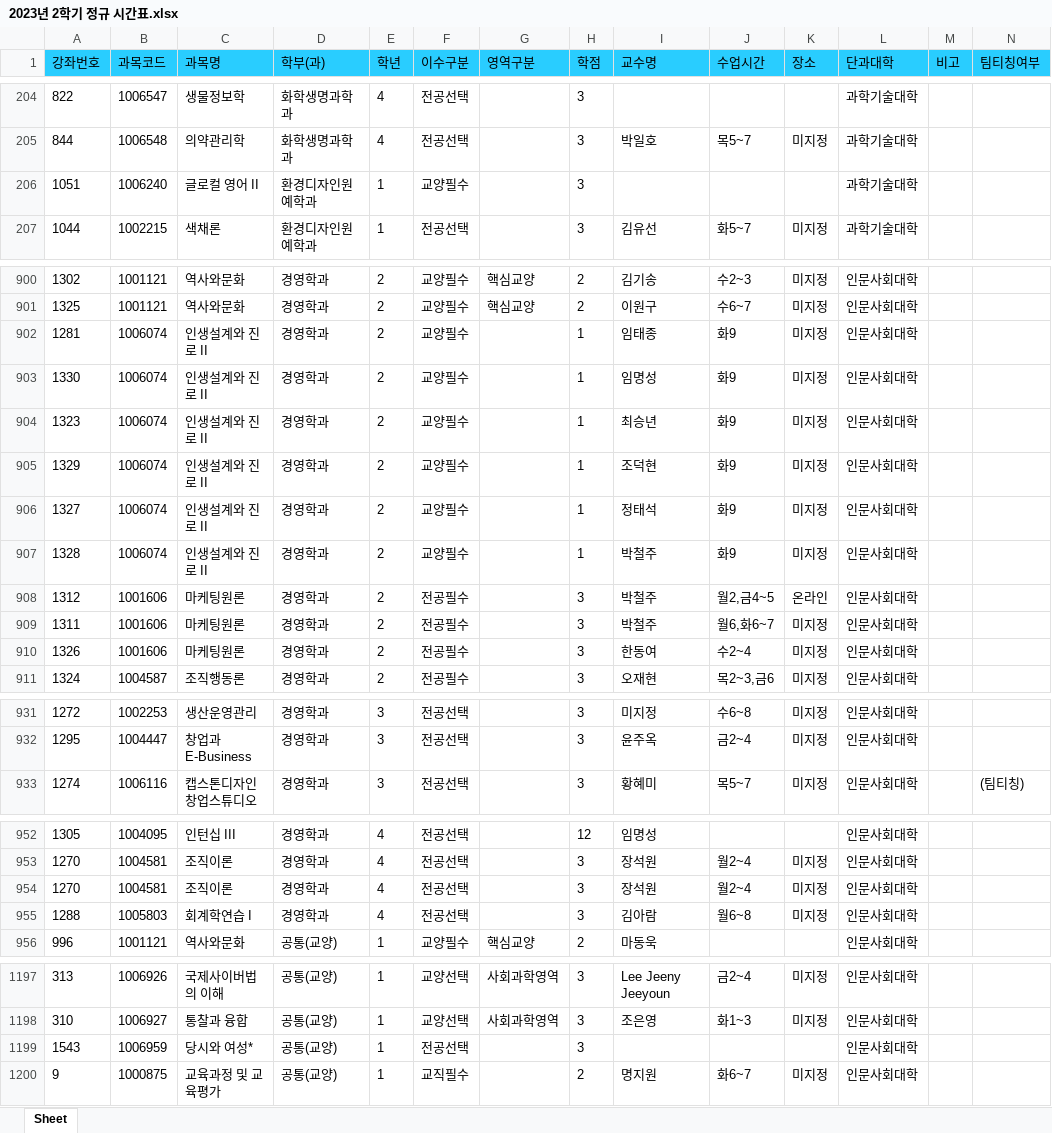
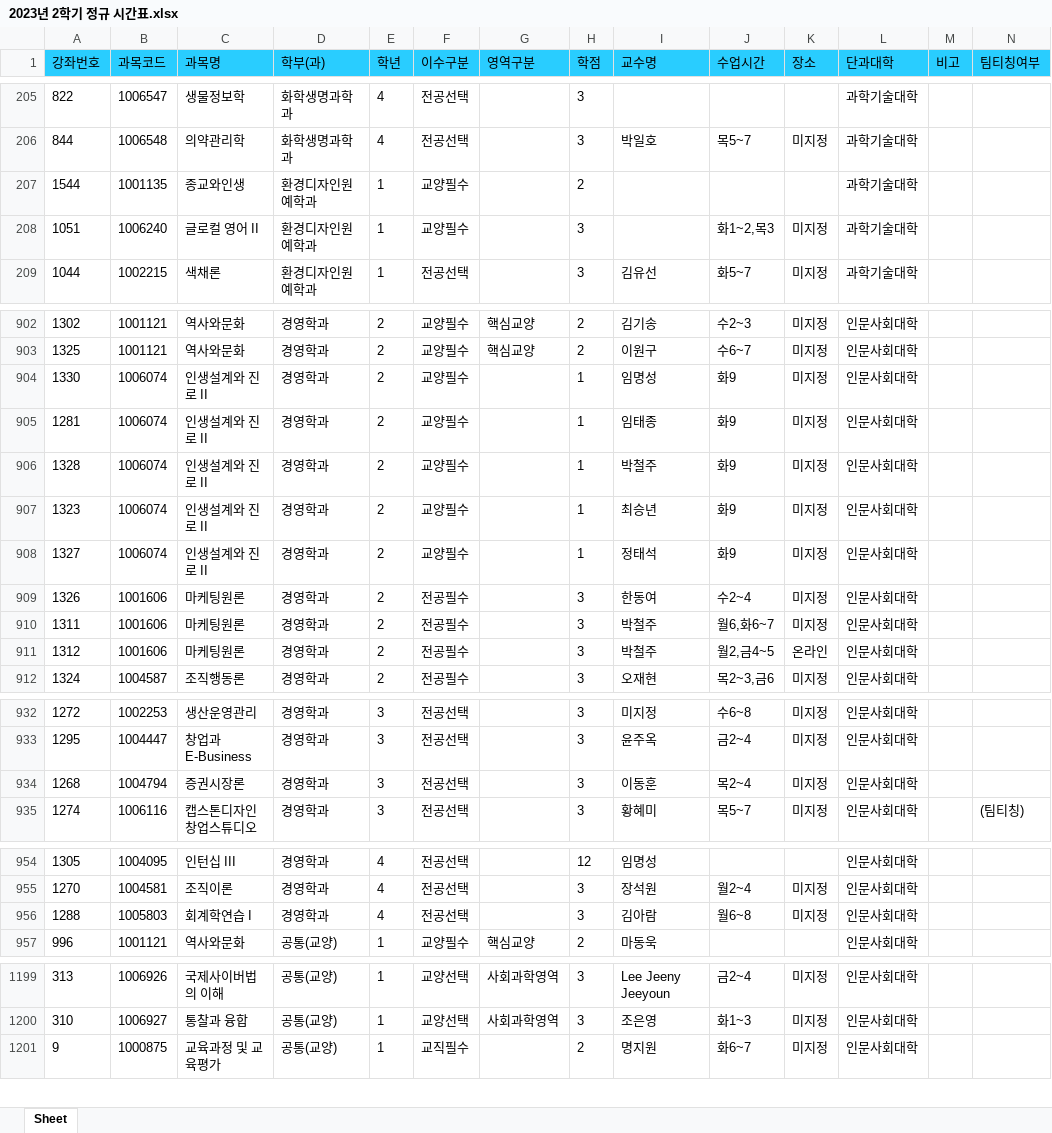
Before and after one commit to syu-kr/lecture.syu.kr-everytime, an Excel workbook: data/2023년 2학기 정규 시간표.xlsx, sheet Sheet, drawn as a sheet; only a part is shown, gaps mark what is left out; values as stored, in another font and other column widths than the file's, no borders; removed rows and columns are numbered as before the commit, all else as after; the diff covers the shown part only; the diff names each change by its address in the sheet, - before the commit and + after, or states it on an @@ line.

```diff
--- a/data/2023년 2학기 정규 시간표.xlsx (sheet Sheet)
+++ b/data/2023년 2학기 정규 시간표.xlsx (sheet Sheet)
+row 207: 1544 | 1001135 | 종교와인생 | 환경디자인원예학과 | 1 | 교양필수 |  | 2 |  |  |  | 과학기술대학
-J208 (수업시간): (empty)
+J208 (수업시간): 화1~2,목3
-K208 (장소): (empty)
+K208 (장소): 미지정
@@ row 903 moved to row 904: 1330 @@
@@ row 907 moved to row 906: 1328 @@
-row 905: 1329 | 1006074 | 인생설계와 진로 II | 경영학과 | 2 | 교양필수 |  | 1 | 조덕현 | 화9 | 미지정 | 인문사회대학
@@ row 910 moved to row 909: 1326 @@
@@ row 909 moved to row 910: 1311 @@
+row 934: 1268 | 1004794 | 증권시장론 | 경영학과 | 3 | 전공선택 |  | 3 | 이동훈 | 목2~4 | 미지정 | 인문사회대학
-row 954: 1270 | 1004581 | 조직이론 | 경영학과 | 4 | 전공선택 |  | 3 | 장석원 | 월2~4 | 미지정 | 인문사회대학
-row 1199: 1543 | 1006959 | 당시와 여성* | 공통(교양) | 1 | 전공선택 |  | 3 |  |  |  | 인문사회대학
```
Also changed, not shown: 11 added rows, 10 removed rows, 15 moved rows and 111 edited cells elsewhere in this sheet, 2 other files.
